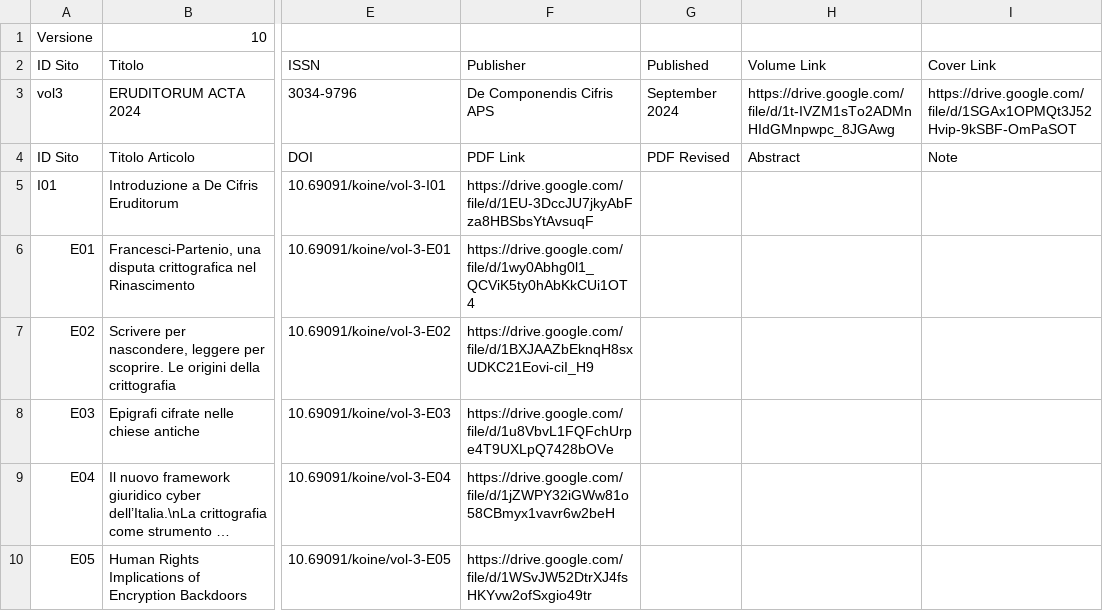
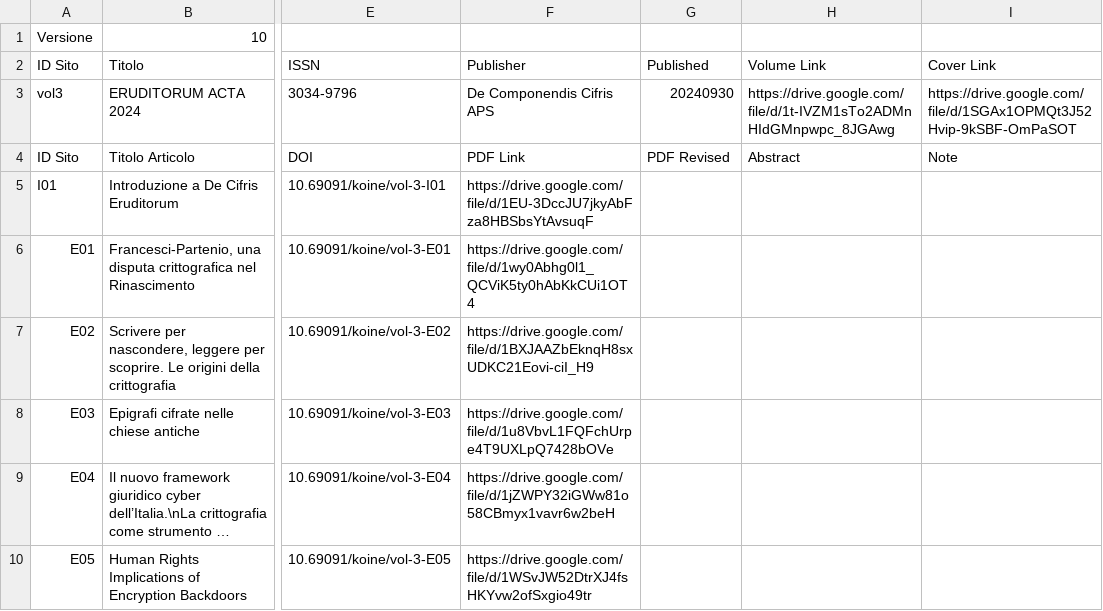
Before and after one commit to DeCifrisAPS/DOI-converter, a CSV file: examples/vol3.csv, drawn as a sheet; only a part is shown, gaps mark what is left out; long unchanged cells end in …; the diff names each change by its address in the sheet, - before the commit and + after, or states it on an @@ line.

```diff
--- a/examples/vol3.csv
+++ b/examples/vol3.csv
-G3: September 2024
+G3: 20240930
```
Also changed, not shown: 8 other files.
